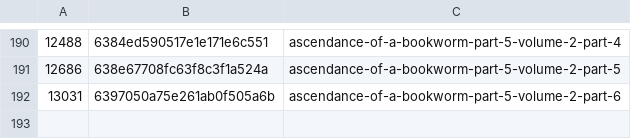
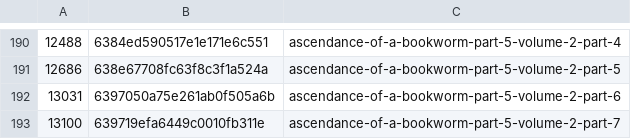
Before and after one commit to talisein/aoab-monitor, a CSV file: data/word_stats.csv, drawn as a sheet; only a part is shown, gaps mark what is left out; the diff names each change by its address in the sheet, - before the commit and + after, or states it on an @@ line.

```diff
--- a/data/word_stats.csv
+++ b/data/word_stats.csv
+row 193: 13100 | 639719efa6449c0010fb311e | ascendance-of-a-bookworm-part-5-volume-2-part-7
```
